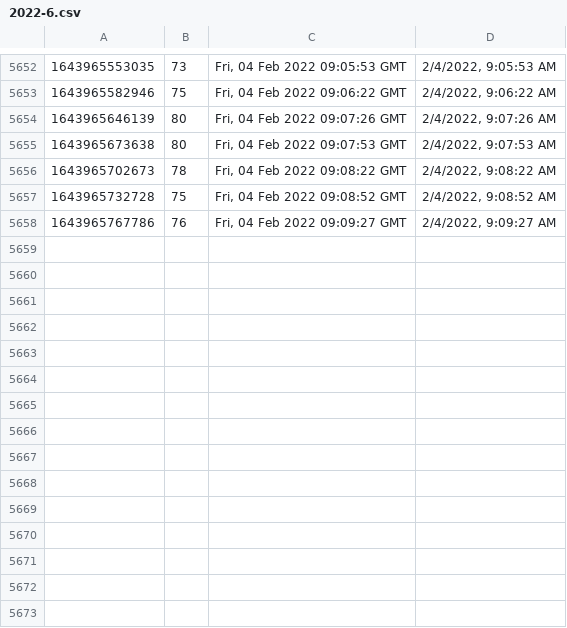
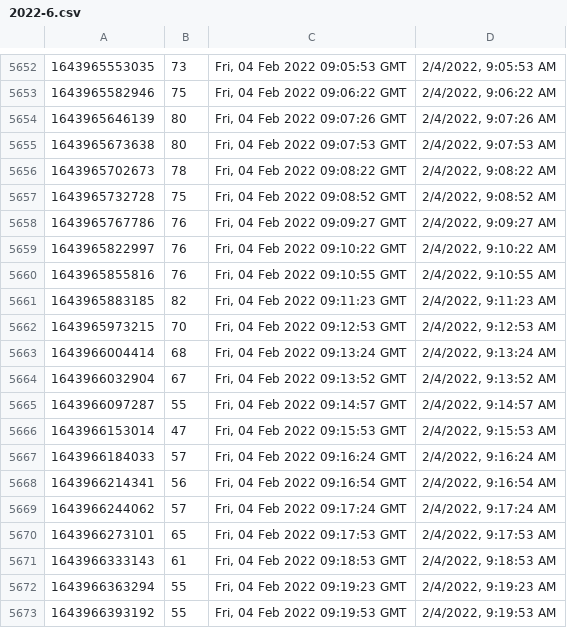
Before and after one commit to starwalker00/ethgasfee-data, a CSV file: data/2022-6.csv, drawn as a sheet; only a part is shown, gaps mark what is left out.

Commit message:
add data

```diff
--- a/data/2022-6.csv
+++ b/data/2022-6.csv
@@ -5658 +5658,16 @@
 1643965767786,76,"Fri, 04 Feb 2022 09:09:27 GMT","2/4/2022, 9:09:27 AM"
+1643965822997,76,"Fri, 04 Feb 2022 09:10:22 GMT","2/4/2022, 9:10:22 AM"
+1643965855816,76,"Fri, 04 Feb 2022 09:10:55 GMT","2/4/2022, 9:10:55 AM"
+1643965883185,82,"Fri, 04 Feb 2022 09:11:23 GMT","2/4/2022, 9:11:23 AM"
+1643965973215,70,"Fri, 04 Feb 2022 09:12:53 GMT","2/4/2022, 9:12:53 AM"
+1643966004414,68,"Fri, 04 Feb 2022 09:13:24 GMT","2/4/2022, 9:13:24 AM"
+1643966032904,67,"Fri, 04 Feb 2022 09:13:52 GMT","2/4/2022, 9:13:52 AM"
+1643966097287,55,"Fri, 04 Feb 2022 09:14:57 GMT","2/4/2022, 9:14:57 AM"
+1643966153014,47,"Fri, 04 Feb 2022 09:15:53 GMT","2/4/2022, 9:15:53 AM"
+1643966184033,57,"Fri, 04 Feb 2022 09:16:24 GMT","2/4/2022, 9:16:24 AM"
+1643966214341,56,"Fri, 04 Feb 2022 09:16:54 GMT","2/4/2022, 9:16:54 AM"
+1643966244062,57,"Fri, 04 Feb 2022 09:17:24 GMT","2/4/2022, 9:17:24 AM"
+1643966273101,65,"Fri, 04 Feb 2022 09:17:53 GMT","2/4/2022, 9:17:53 AM"
+1643966333143,61,"Fri, 04 Feb 2022 09:18:53 GMT","2/4/2022, 9:18:53 AM"
+1643966363294,55,"Fri, 04 Feb 2022 09:19:23 GMT","2/4/2022, 9:19:23 AM"
+1643966393192,55,"Fri, 04 Feb 2022 09:19:53 GMT","2/4/2022, 9:19:53 AM"
```
Also changed, not shown: 1 other file.
